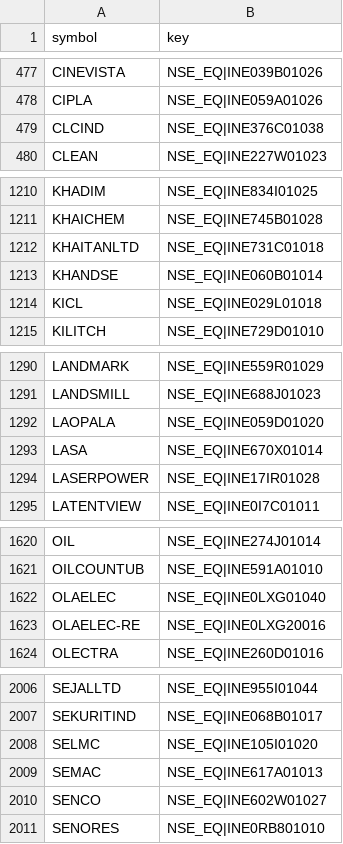
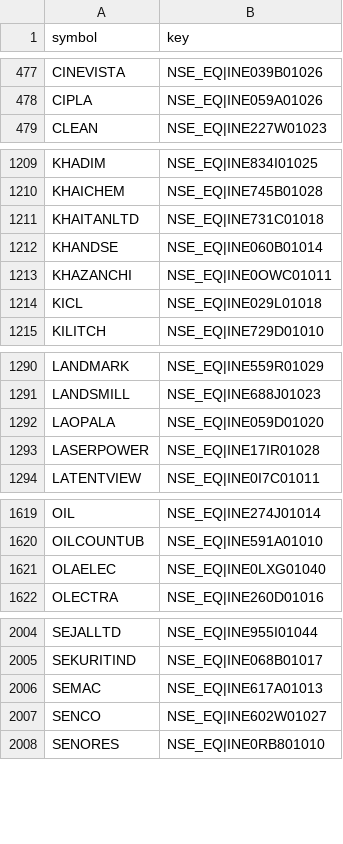
Before and after one commit to hbtipawan/scrn, a CSV file: config/upstox_keys.csv, drawn as a sheet; only a part is shown, gaps mark what is left out; removed rows and columns are numbered as before the commit, all else as after; the diff covers the shown part only; the diff names each change by its address in the sheet, - before the commit and + after, or states it on an @@ line.

Commit message:
Data update 2026-10-27

```diff
--- a/config/upstox_keys.csv
+++ b/config/upstox_keys.csv
-row 479: CLCIND | NSE_EQ|INE376C01038
+row 1213: KHAZANCHI | NSE_EQ|INE0OWC01011
-row 1293: LASA | NSE_EQ|INE670X01014
-row 1623: OLAELEC-RE | NSE_EQ|INE0LXG20016
-row 2008: SELMC | NSE_EQ|INE105I01020
```
Also changed, not shown: 1 added row and 2 removed rows elsewhere in this file, config/fund_info.csv, config/indices.csv, 8 other files.
